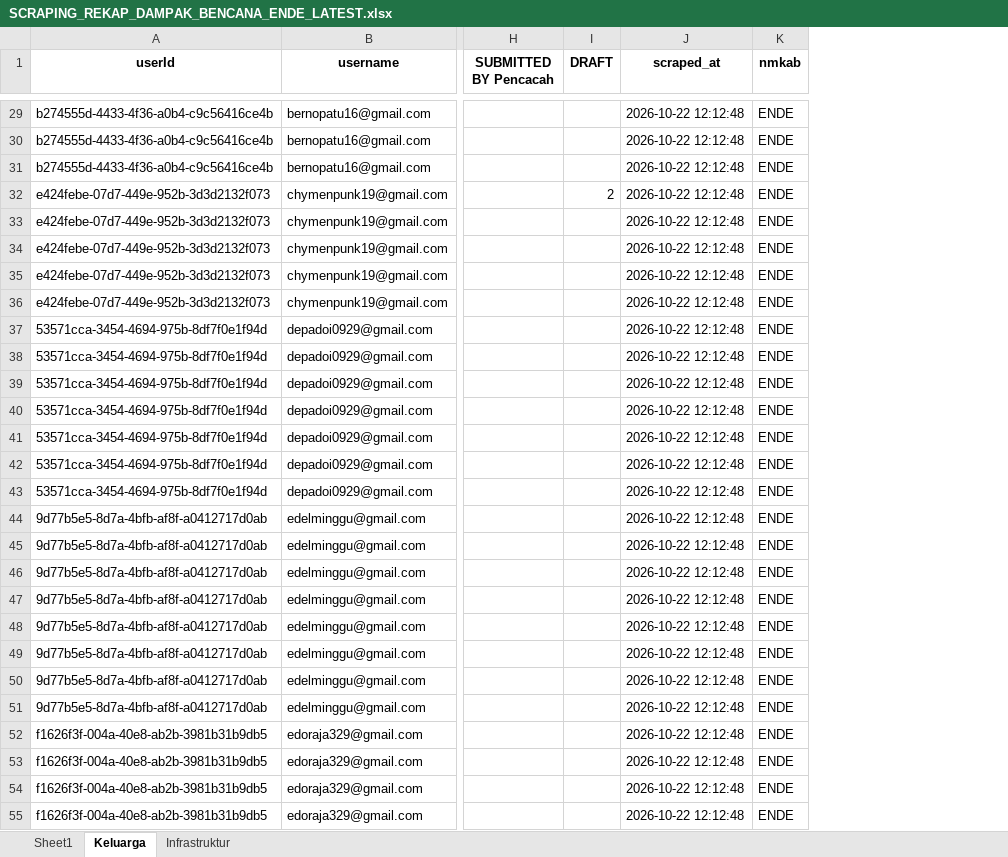
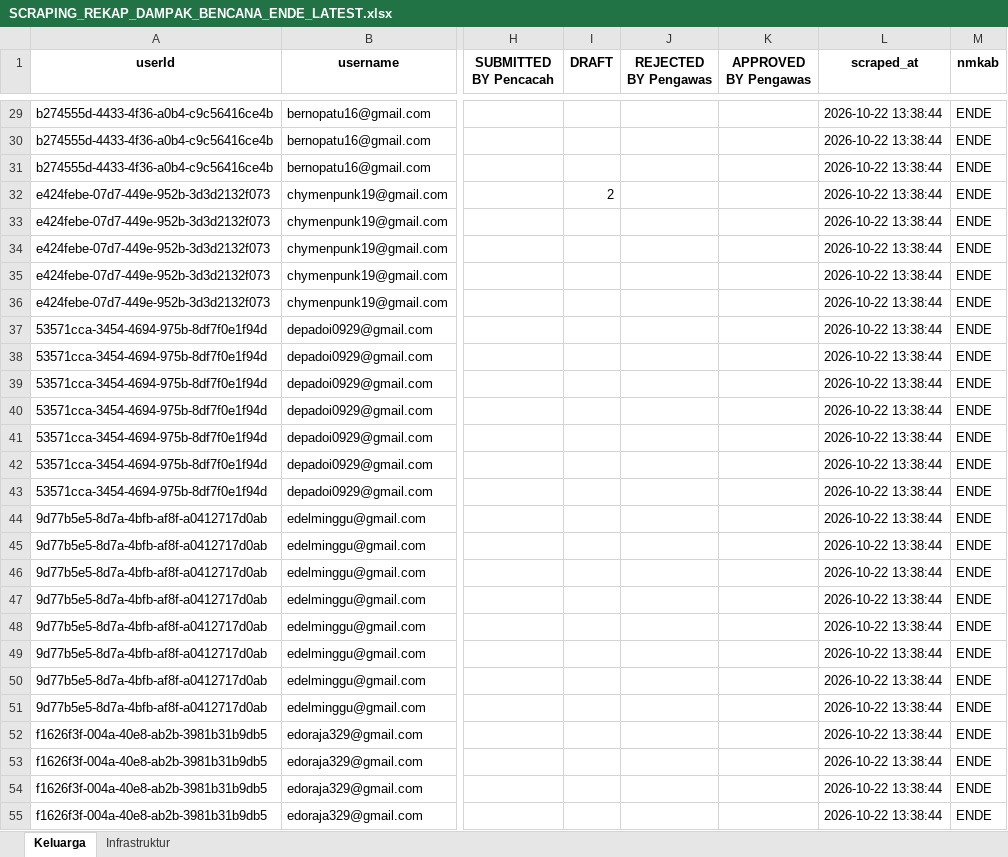
Before and after one commit to andrewmarulitua/monitoring-dampak-gempa, an Excel workbook: data/SCRAPING_REKAP_DAMPAK_BENCANA_ENDE_LATEST.xlsx, sheet Keluarga, drawn as a sheet; only a part is shown, gaps mark what is left out; values as stored, in another font and other column widths than the file's, no borders; addresses are those after the commit; the diff covers the shown part only; the diff names each change by its address in the sheet, - before the commit and + after, or states it on an @@ line.

```diff
--- a/data/SCRAPING_REKAP_DAMPAK_BENCANA_ENDE_LATEST.xlsx (sheet Keluarga)
+++ b/data/SCRAPING_REKAP_DAMPAK_BENCANA_ENDE_LATEST.xlsx (sheet Keluarga)
-sheet tab: Sheet1
+column J (REJECTED BY Pengawas), empty
+column K (APPROVED BY Pengawas), empty
-L29:L55 (scraped_at): 2026-10-22 12:12:48
+L29:L55 (scraped_at): 2026-10-22 13:38:44
```
Also changed, not shown: 217 edited cells elsewhere in this sheet, sheet Infrastruktur, 7 other files.
